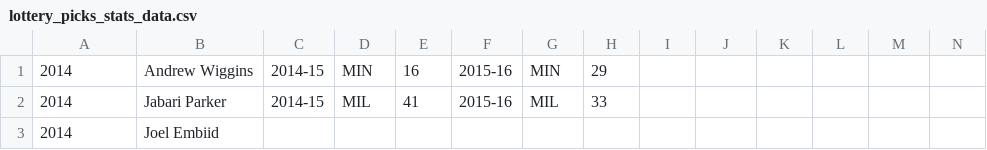
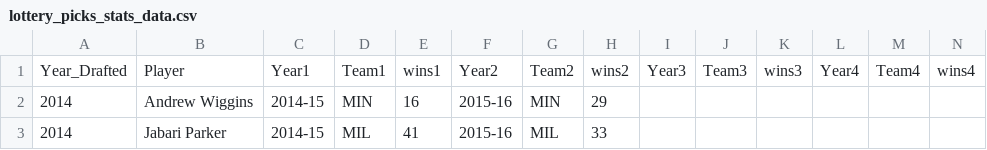
Before and after one commit to ajm348/3300p2, a CSV file: lottery_picks_stats_data.csv, drawn as a sheet; only a part is shown; the shorter side is filled out with more unchanged rows; rows hold the shown columns only; the diff names each change by its address in the sheet, - before the commit and + after, or states it on an @@ line.

```diff
--- a/lottery_picks_stats_data.csv
+++ b/lottery_picks_stats_data.csv
+row 1: Year_Drafted | Player | Year1 | Team1 | wins1 | Year2 | Team2 | wins2 | Year3 | Team3 | wins3 | Year4 | Team4 | wins4
```
Also changed, not shown: 1 other file.
